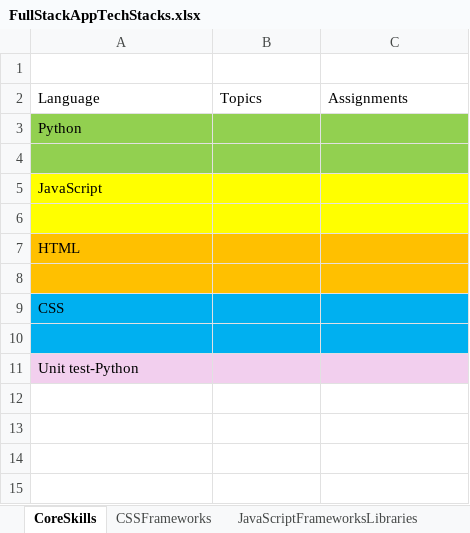
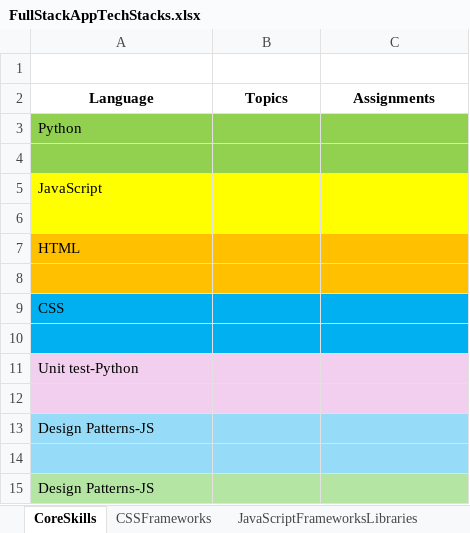
Before and after one commit to sourabhajoshi/python-fullstack-roadmap, an Excel workbook: FullStackAppTechStacks.xlsx, sheet CoreSkills, drawn as a sheet; values as stored, in another font and other column widths than the file's, no borders; the diff names each change by its address in the sheet, - before the commit and + after, or states it on an @@ line.

Commit message:
Updated file

```diff
--- a/FullStackAppTechStacks.xlsx (sheet CoreSkills)
+++ b/FullStackAppTechStacks.xlsx (sheet CoreSkills)
@@ A2:C2 bold: off → on, alignment: left → center @@
+row 12: (empty)
+row 13: Design Patterns-JS
+row 14: (empty)
+row 15: Design Patterns-JS
```
Also changed, not shown: sheet CSSFrameworks.
